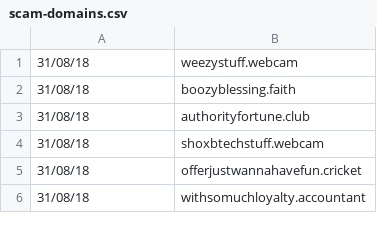
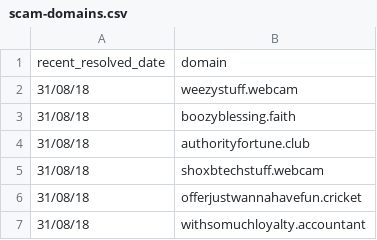
Before and after one commit to D09r/malvertising, a CSV file: scam-domains.csv, drawn as a sheet; only a part is shown.

Commit message:
Update scam-domains.csv

```diff
--- a/scam-domains.csv
+++ b/scam-domains.csv
@@ -1 +1,2 @@
+recent_resolved_date,domain
 31/08/18,weezystuff.webcam
```
